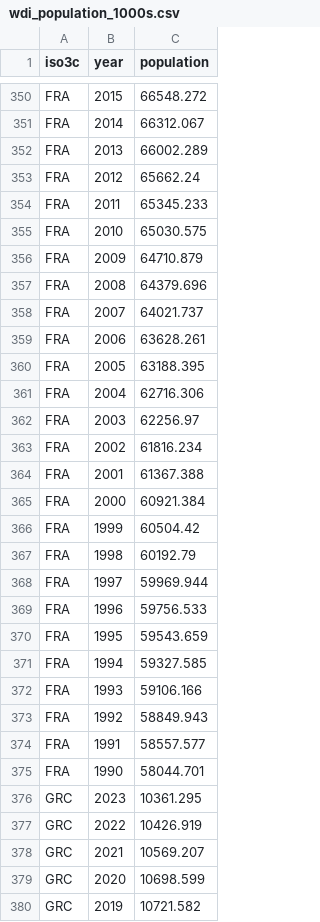
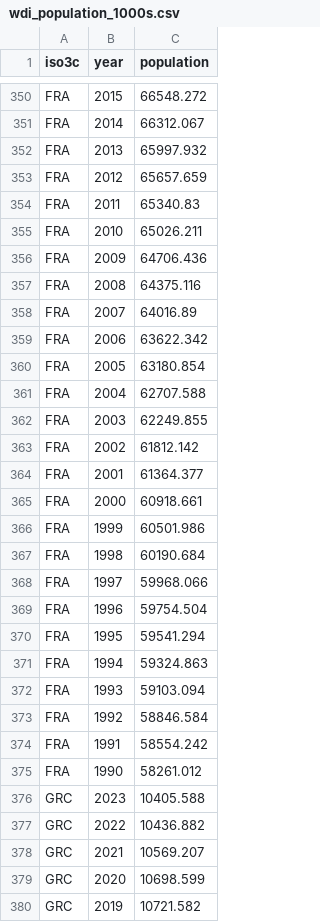
Before and after one commit to graebnerc/ecol-taxonomy, a CSV file: data/tidy/wdi_population_1000s.csv, drawn as a sheet; only a part is shown, gaps mark what is left out; the diff covers the shown part only.

```diff
--- a/data/tidy/wdi_population_1000s.csv
+++ b/data/tidy/wdi_population_1000s.csv
@@ -351,28 +351,28 @@ FRA,2015,66548.272
 FRA,2014,66312.067
-FRA,2013,66002.289
-FRA,2012,65662.24
-FRA,2011,65345.233
-FRA,2010,65030.575
-FRA,2009,64710.879
-FRA,2008,64379.696
-FRA,2007,64021.737
-FRA,2006,63628.261
-FRA,2005,63188.395
-FRA,2004,62716.306
-FRA,2003,62256.97
-FRA,2002,61816.234
-FRA,2001,61367.388
-FRA,2000,60921.384
-FRA,1999,60504.42
-FRA,1998,60192.79
-FRA,1997,59969.944
-FRA,1996,59756.533
-FRA,1995,59543.659
-FRA,1994,59327.585
-FRA,1993,59106.166
-FRA,1992,58849.943
-FRA,1991,58557.577
-FRA,1990,58044.701
-GRC,2023,10361.295
-GRC,2022,10426.919
+FRA,2013,65997.932
+FRA,2012,65657.659
+FRA,2011,65340.83
+FRA,2010,65026.211
+FRA,2009,64706.436
+FRA,2008,64375.116
+FRA,2007,64016.89
+FRA,2006,63622.342
+FRA,2005,63180.854
+FRA,2004,62707.588
+FRA,2003,62249.855
+FRA,2002,61812.142
+FRA,2001,61364.377
+FRA,2000,60918.661
+FRA,1999,60501.986
+FRA,1998,60190.684
+FRA,1997,59968.066
+FRA,1996,59754.504
+FRA,1995,59541.294
+FRA,1994,59324.863
+FRA,1993,59103.094
+FRA,1992,58846.584
+FRA,1991,58554.242
+FRA,1990,58261.012
+GRC,2023,10405.588
+GRC,2022,10436.882
 GRC,2021,10569.207
```
Also changed, not shown: 80 edited cells elsewhere in this file, data/tidy/eurostat_energy-balance.csv, 15 other files.
